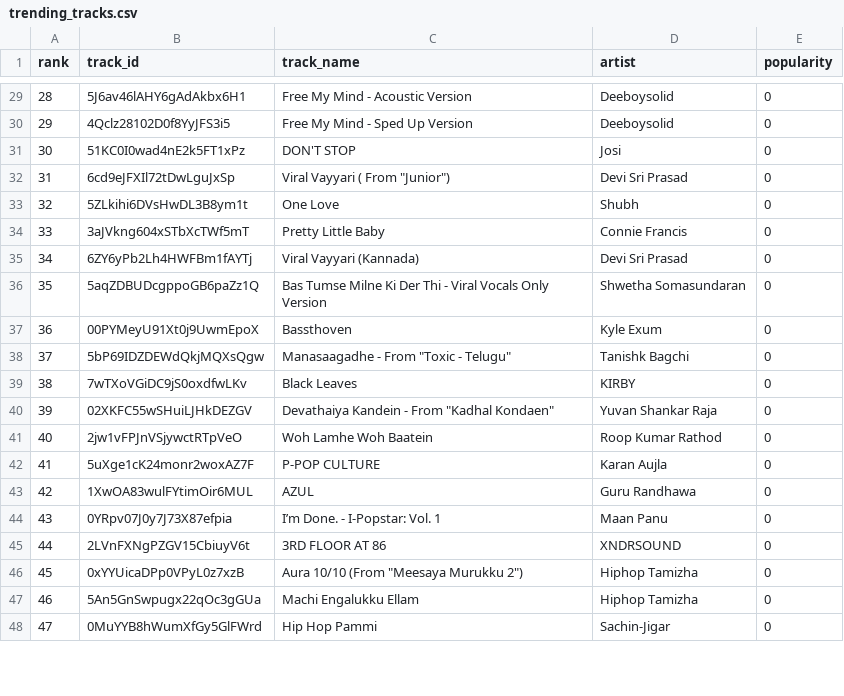
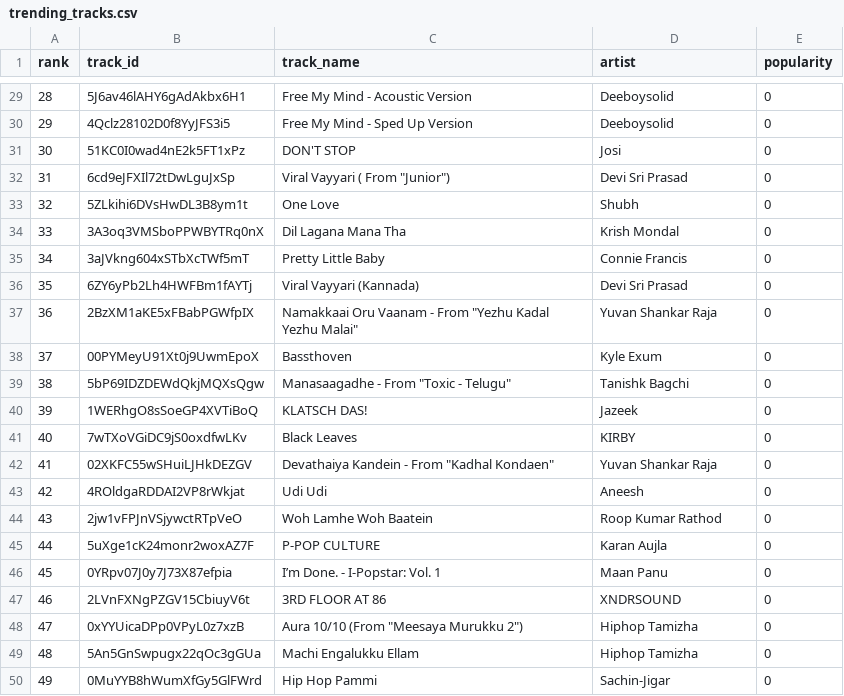
Before and after one commit to 5avis/playlist-a-live, a CSV file: trending_tracks.csv, drawn as a sheet; only a part is shown, gaps mark what is left out; removed rows and columns are numbered as before the commit, all else as after; the diff covers the shown part only; the diff names each change by its address in the sheet, - before the commit and + after, or states it on an @@ line.

```diff
--- a/trending_tracks.csv
+++ b/trending_tracks.csv
@@ column A (rank) renumbered between rows 8 and 51 @@
@@ row 20 moved to row 34: 33 @@
-row 36: 35 | 5aqZDBUDcgppoGB6paZz1Q | Bas Tumse Milne Ki Der Thi - Viral Vocals Only Version | Shwetha Somasundaran | 0
+row 37: 36 | 2BzXM1aKE5xFBabPGWfpIX | Namakkaai Oru Vaanam - From "Yezhu Kadal Yezhu Malai" | Yuvan Shankar Raja | 0
@@ row 21 moved to row 40: 39 @@
+row 43: 42 | 4ROldgaRDDAI2VP8rWkjat | Udi Udi | Aneesh | 0
-row 43: 42 | 1XwOA83wulFYtimOir6MUL | AZUL | Guru Randhawa | 0
```
Also changed, not shown: 5 added rows, 5 removed rows and 2 moved rows elsewhere in this file, decisions.csv.
